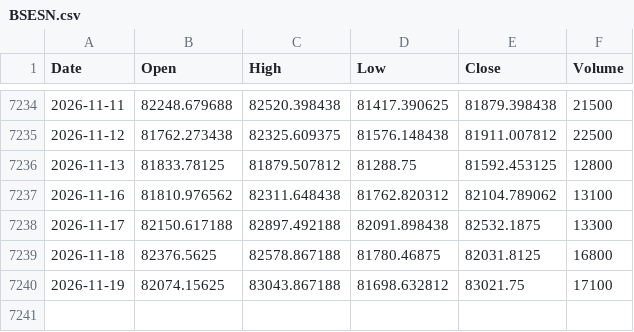
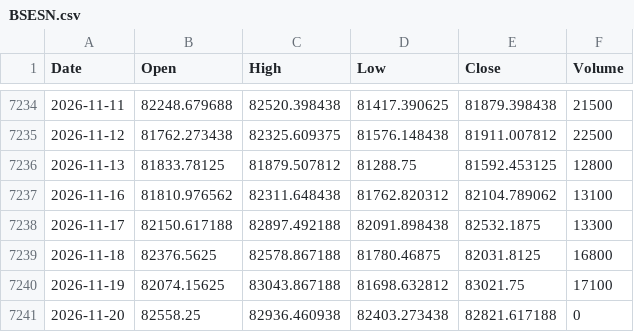
Before and after one commit to flytothejy/market-data, a CSV file: data/BSESN.csv, drawn as a sheet; only a part is shown, gaps mark what is left out.

```diff
--- a/data/BSESN.csv
+++ b/data/BSESN.csv
@@ -7240 +7240,2 @@ Date,Open,High,Low,Close,Volume
 2026-11-19,82074.15625,83043.867188,81698.632812,83021.75,17100
+2026-11-20,82558.25,82936.460938,82403.273438,82821.617188,0
```
Also changed, not shown: data/000001_SS.csv, data/BZ_F.csv, 26 other files.
